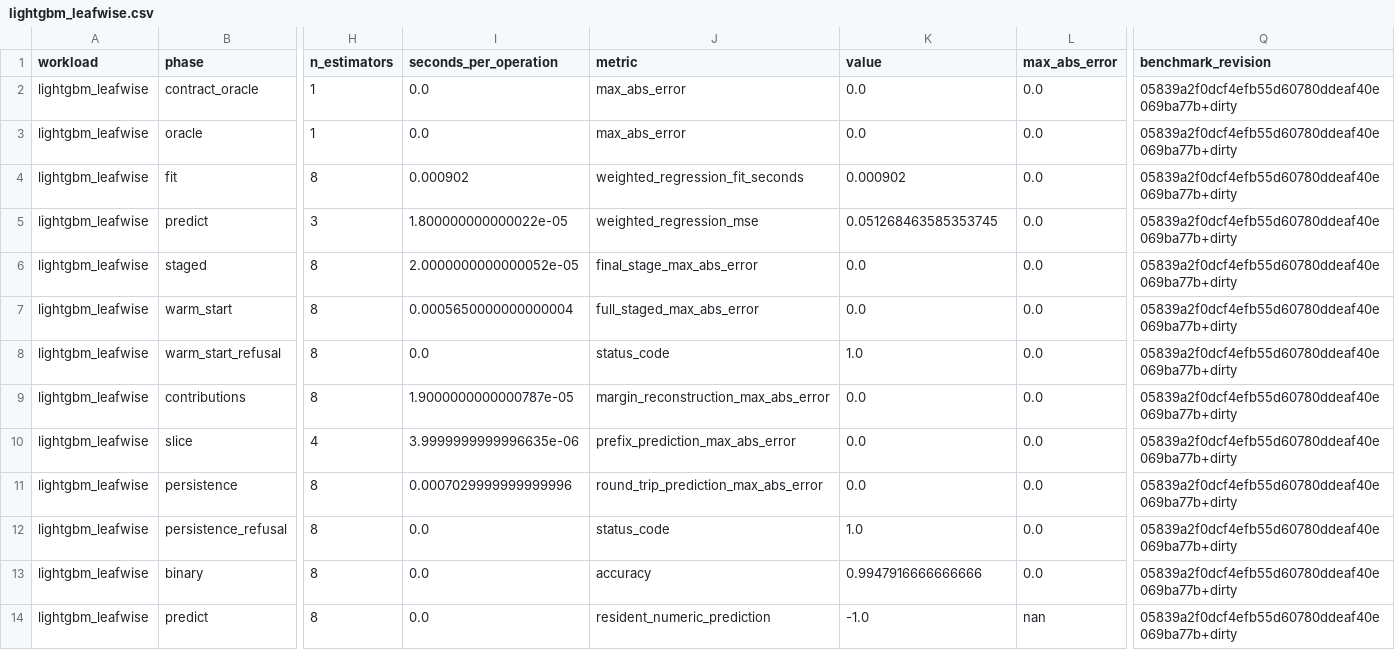
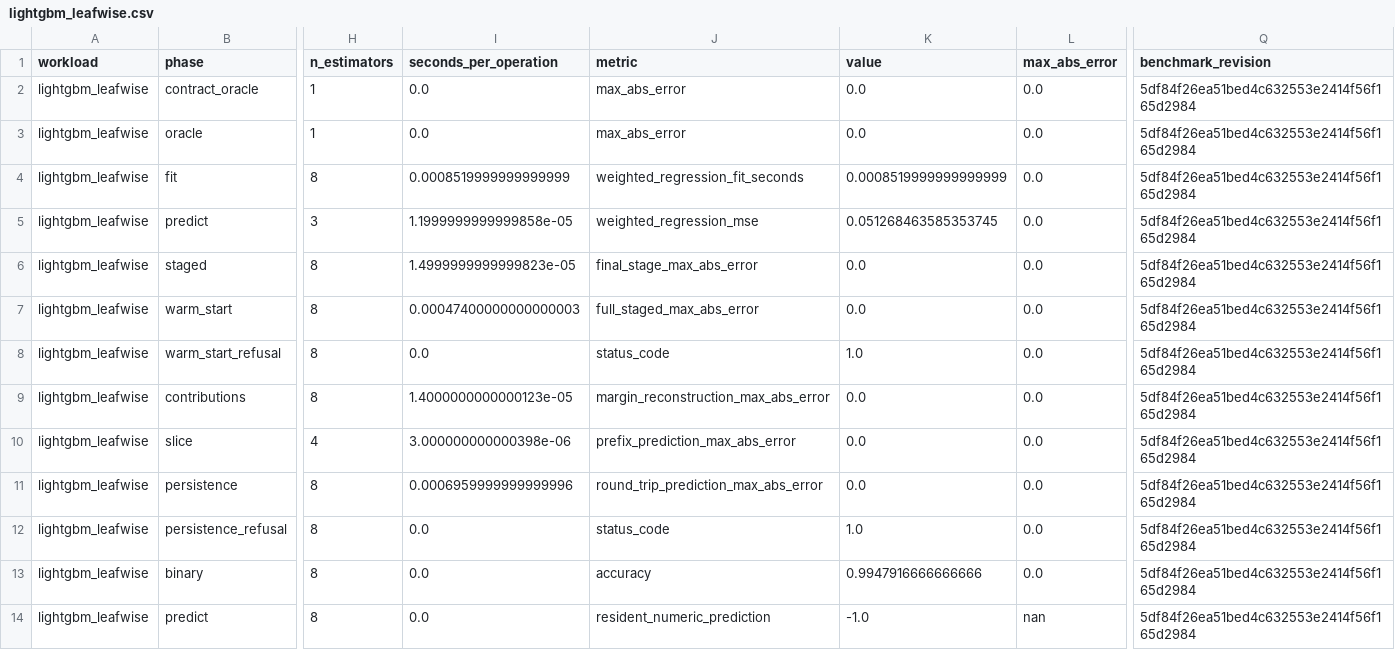
Before and after one commit to lazy-fortran/fortml-bench, a CSV file: results/lightgbm_leafwise.csv, drawn as a sheet; only a part is shown, gaps mark what is left out; the diff names each change by its address in the sheet, - before the commit and + after, or states it on an @@ line.

Commit message:
bench: pin clean resident LightGBM evidence

```diff
--- a/results/lightgbm_leafwise.csv
+++ b/results/lightgbm_leafwise.csv
-Q2:Q14 (benchmark_revision): 05839a2f0dcf4efb55d60780ddeaf40e069ba77b+dirty
+Q2:Q14 (benchmark_revision): 5df84f26ea51bed4c632553e2414f56f165d2984
-I4 (seconds_per_operation): 0.000902
+I4 (seconds_per_operation): 0.0008519999999999999
-K4 (value): 0.000902
+K4 (value): 0.0008519999999999999
-I5 (seconds_per_operation): 1.800000000000022e-05
+I5 (seconds_per_operation): 1.1999999999999858e-05
-I6 (seconds_per_operation): 2.0000000000000052e-05
+I6 (seconds_per_operation): 1.4999999999999823e-05
-I7 (seconds_per_operation): 0.0005650000000000004
+I7 (seconds_per_operation): 0.00047400000000000003
-I9 (seconds_per_operation): 1.9000000000000787e-05
+I9 (seconds_per_operation): 1.4000000000000123e-05
-I10 (seconds_per_operation): 3.9999999999996635e-06
+I10 (seconds_per_operation): 3.000000000000398e-06
-I11 (seconds_per_operation): 0.0007029999999999996
+I11 (seconds_per_operation): 0.0006959999999999996
```
